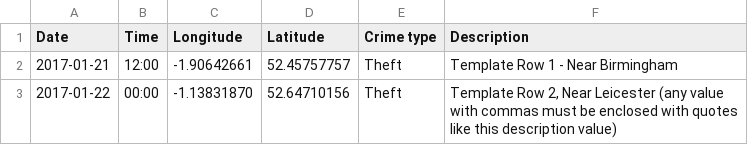
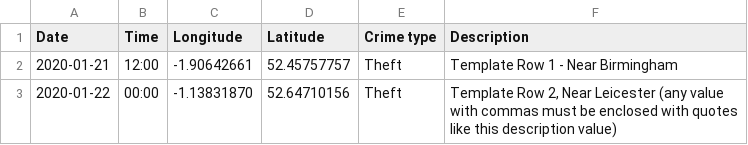
Before and after one commit to DanielPitfield/Crime-Mapper, a CSV file: template.csv, drawn as a sheet.

Commit message:
Updated dates

```diff
--- a/template.csv
+++ b/template.csv
@@ -1,3 +1,3 @@
 Date,Time,Longitude,Latitude,Crime type,Description
-2017-01-21,12:00,-1.90642661,52.45757757,Theft,Template Row 1 - Near Birmingham
-2017-01-22,00:00,-1.13831870,52.64710156,Theft,"Template Row 2, Near Leicester (any value with commas must be enclosed with quotes like this description value)"
+2020-01-21,12:00,-1.90642661,52.45757757,Theft,Template Row 1 - Near Birmingham
+2020-01-22,00:00,-1.13831870,52.64710156,Theft,"Template Row 2, Near Leicester (any value with commas must be enclosed with quotes like this description value)"
```
